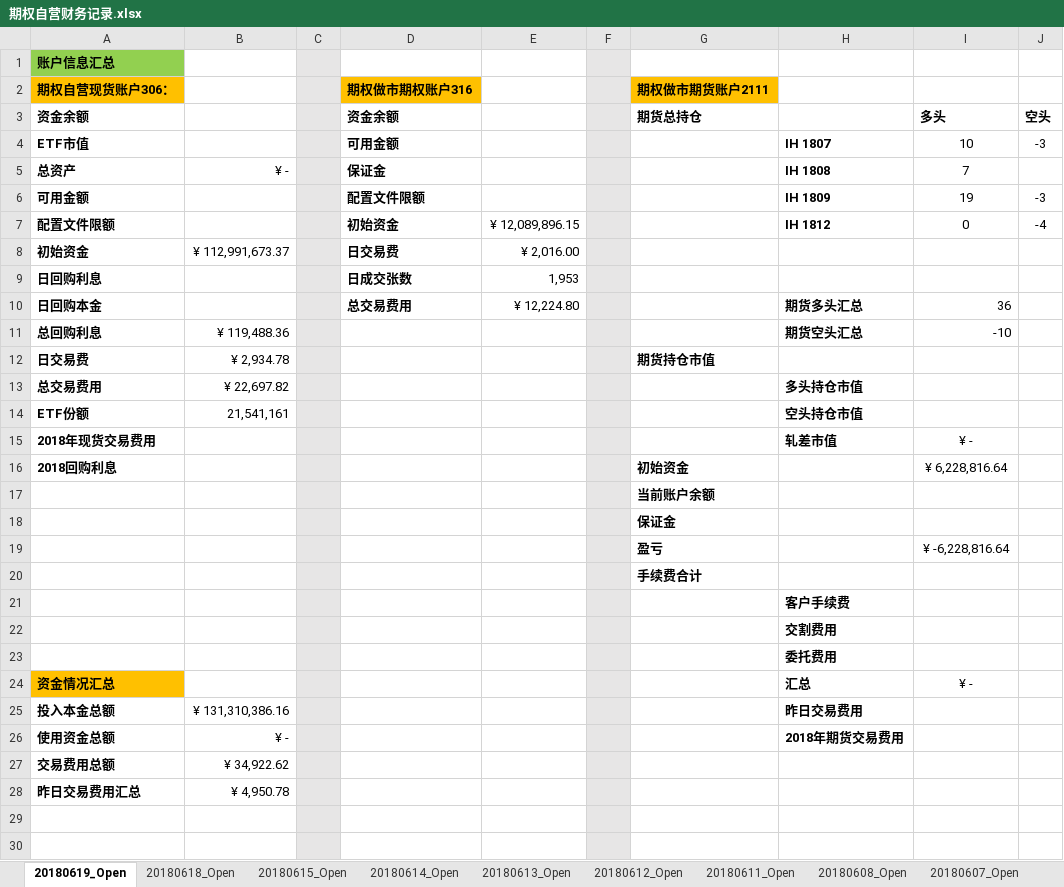
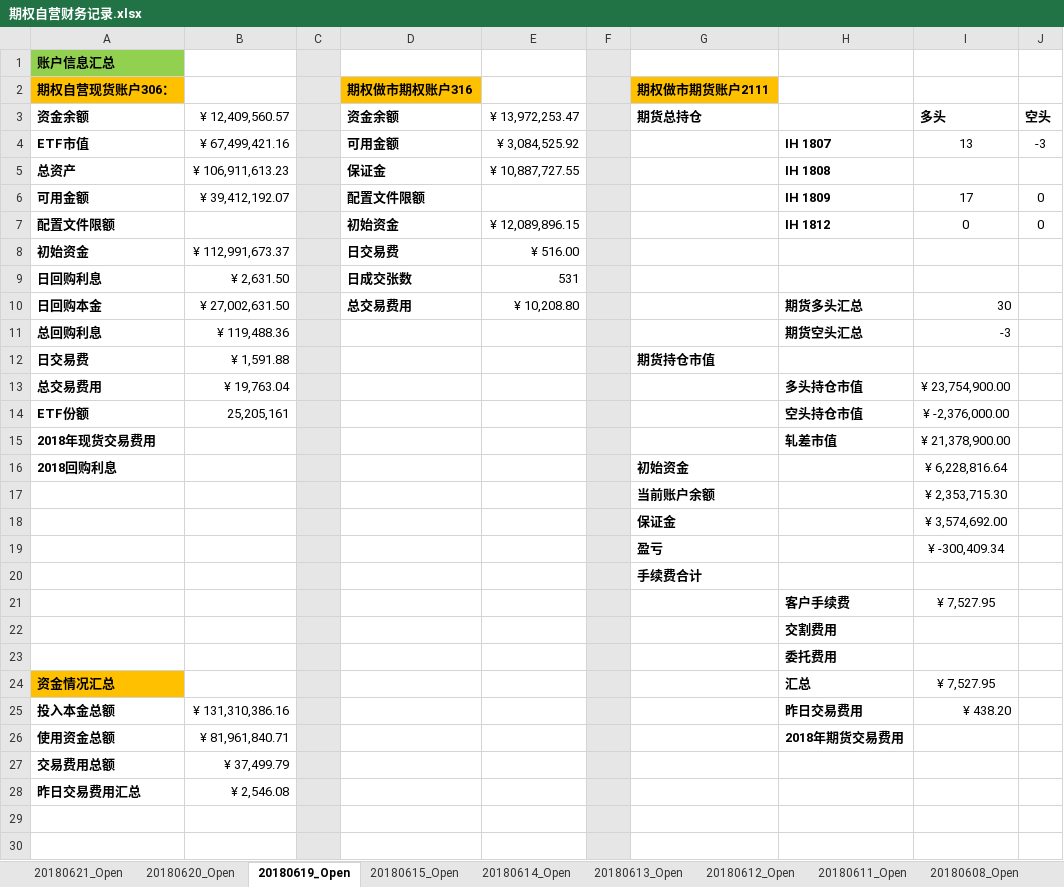
Before and after one commit to PokerDang/OPT-Account, an Excel workbook: 期权自营财务记录.xlsx, sheet 20180619_Open, drawn as a sheet; only a part is shown; values as stored, in another font and other column widths than the file's, no borders; the diff covers the shown part only; the diff names each change by its address in the sheet, - before the commit and + after, or states it on an @@ line.

```diff
--- a/期权自营财务记录.xlsx (sheet 20180619_Open)
+++ b/期权自营财务记录.xlsx (sheet 20180619_Open)
-sheet tab: 20180618_Open
+sheet tab: 20180621_Open
+sheet tab: 20180620_Open
-B3: (empty)
+B3: ¥ 12,409,560.57
-E3: (empty)
+E3: ¥ 13,972,253.47
-B4 (¥ 12,409,560.57): (empty)
+B4 (¥ 12,409,560.57): ¥ 67,499,421.16
-E4 (¥ 13,972,253.47): (empty)
+E4 (¥ 13,972,253.47): ¥ 3,084,525.92
-I4 (多头): 10
+I4 (多头): 13
-B5 (¥ 12,409,560.57): ¥ -
+B5 (¥ 12,409,560.57): ¥ 106,911,613.23
-E5 (¥ 13,972,253.47): (empty)
+E5 (¥ 13,972,253.47): ¥ 10,887,727.55
-I5 (多头): 7
+I5 (多头): (empty)
-B6 (¥ 12,409,560.57): (empty)
+B6 (¥ 12,409,560.57): ¥ 39,412,192.07
-I6 (多头): 19
+I6 (多头): 17
-J6 (空头): -3
+J6 (空头): 0
-J7 (空头): -4
+J7 (空头): 0
-E8 (¥ 13,972,253.47): ¥ 2,016.00
+E8 (¥ 13,972,253.47): ¥ 516.00
-B9 (¥ 12,409,560.57): (empty)
+B9 (¥ 12,409,560.57): ¥ 2,631.50
-E9 (¥ 13,972,253.47): 1,953
+E9 (¥ 13,972,253.47): 531
-B10 (¥ 12,409,560.57): (empty)
+B10 (¥ 12,409,560.57): ¥ 27,002,631.50
-E10 (¥ 13,972,253.47): ¥ 12,224.80
+E10 (¥ 13,972,253.47): ¥ 10,208.80
-I10 (多头): 36
+I10 (多头): 30
-I11 (多头): -10
+I11 (多头): -3
-B12 (¥ 12,409,560.57): ¥ 2,934.78
+B12 (¥ 12,409,560.57): ¥ 1,591.88
-B13 (¥ 12,409,560.57): ¥ 22,697.82
+B13 (¥ 12,409,560.57): ¥ 19,763.04
-I13 (多头): (empty)
+I13 (多头): ¥ 23,754,900.00
-B14 (¥ 12,409,560.57): 21,541,161
+B14 (¥ 12,409,560.57): 25,205,161
-I14 (多头): (empty)
+I14 (多头): ¥ -2,376,000.00
-I15 (多头): ¥ -
+I15 (多头): ¥ 21,378,900.00
-I17 (多头): (empty)
+I17 (多头): ¥ 2,353,715.30
-I18 (多头): (empty)
+I18 (多头): ¥ 3,574,692.00
-I19 (多头): ¥ -6,228,816.64
+I19 (多头): ¥ -300,409.34
-I21 (多头): (empty)
+I21 (多头): ¥ 7,527.95
-I24 (多头): ¥ -
+I24 (多头): ¥ 7,527.95
-I25 (多头): (empty)
+I25 (多头): ¥ 438.20
-B26 (¥ 12,409,560.57): ¥ -
+B26 (¥ 12,409,560.57): ¥ 81,961,840.71
-B27 (¥ 12,409,560.57): ¥ 34,922.62
+B27 (¥ 12,409,560.57): ¥ 37,499.79
-B28 (¥ 12,409,560.57): ¥ 4,950.78
+B28 (¥ 12,409,560.57): ¥ 2,546.08
```
Also changed, not shown: 2 added rows, 2 removed rows, 42 edited cells and cell formats elsewhere in this sheet, formulas that keep their value, 上证50ETF分红_数据.xlsx, 期权自营汇报表.xlsx, 1 other file.
